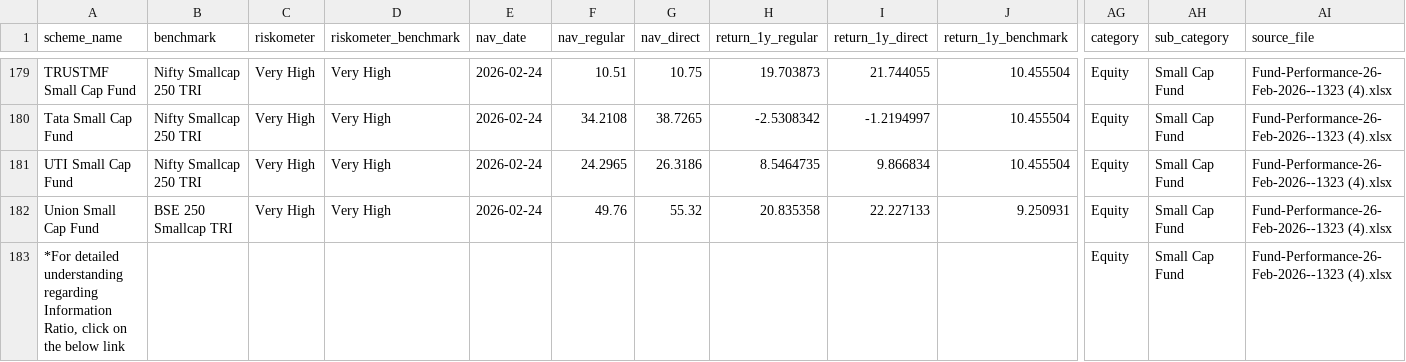
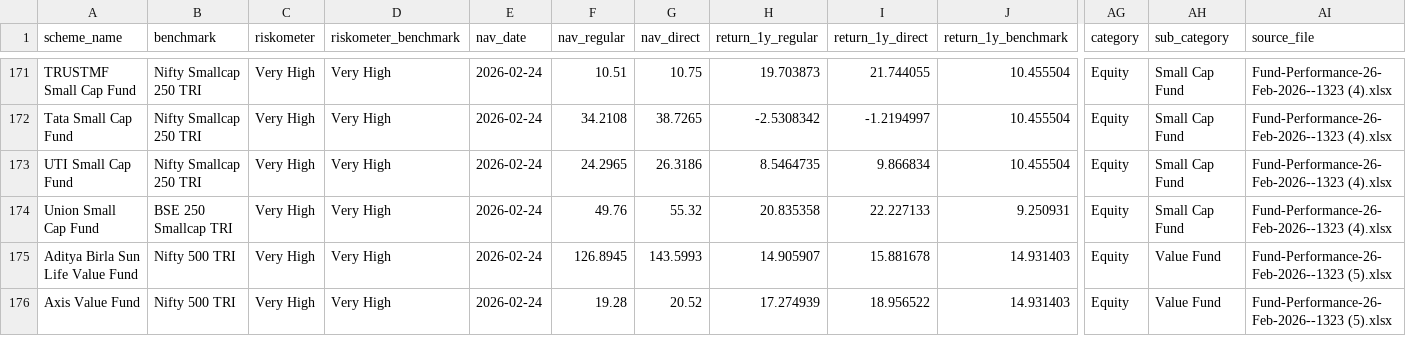
Before and after one commit to keshavasawa-coder/EnkayInvestmentFund, a CSV file: data/processed/scheme_performance.csv, drawn as a sheet; only a part is shown, gaps mark what is left out; the shorter side is filled out with more unchanged rows; rows hold the shown columns only; the diff covers the shown part only; the diff names each change by its address in the sheet, - before the commit and + after, or states it on an @@ line.

```diff
--- a/data/processed/scheme_performance.csv
+++ b/data/processed/scheme_performance.csv
-row 183: *For detailed understanding regarding Information Ratio, click on the below link |  |  |  |  |  |  |  |  |  | Equity | Small Cap Fund | Fund-Performance-26-Feb-2026--1323 (4).xlsx
```
Also changed, not shown: 24 removed rows elsewhere in this file, data/processed/master_scheme_table.csv, 12 other files.
